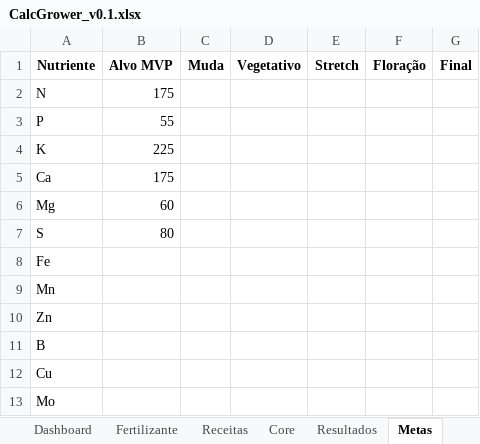
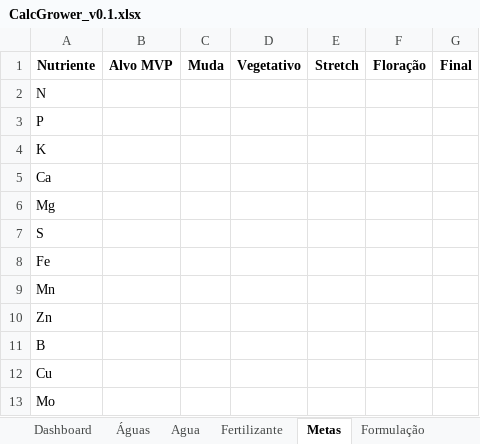
Before and after one commit to jehholiveira/Calc-Grower-Pro, an Excel workbook: Excel/CalcGrower_v0.1.xlsx, sheet Metas, drawn as a sheet; values as stored, in another font and other column widths than the file's, no borders; table styles not drawn; the diff names each change by its address in the sheet, - before the commit and + after, or states it on an @@ line.

```diff
--- a/Excel/CalcGrower_v0.1.xlsx (sheet Metas)
+++ b/Excel/CalcGrower_v0.1.xlsx (sheet Metas)
-B2: 175
+B2: (empty)
-B3: 55
+B3: (empty)
-B4: 225
+B4: (empty)
-B5: 175
+B5: (empty)
-B6: 60
+B6: (empty)
-B7: 80
+B7: (empty)
```
Also changed, not shown: sheet Core, sheet Formulação, sheet Resultados, other sheet tabs, formulas that keep their value, charts or pictures.
